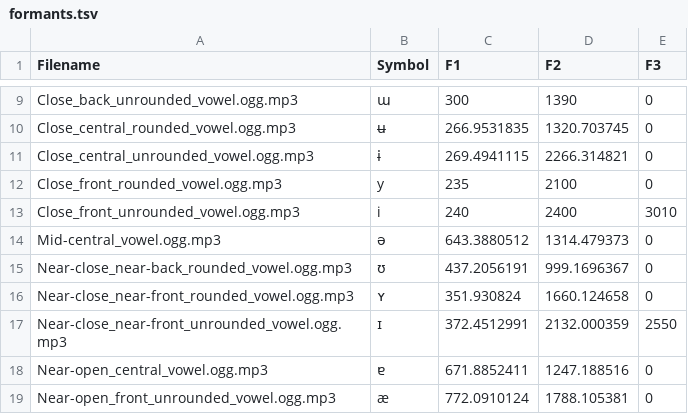
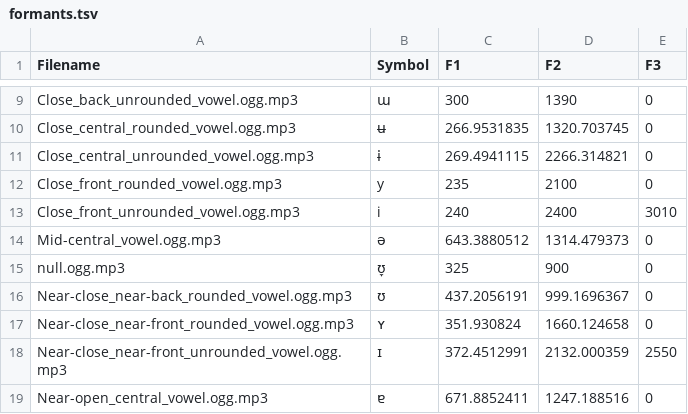
Before and after one commit to conjuncts/vowelchart, a TSV file: public/formants.tsv, drawn as a sheet; only a part is shown, gaps mark what is left out; the shorter side is filled out with more unchanged rows.

```diff
--- a/public/formants.tsv
+++ b/public/formants.tsv
@@ -14,2 +14,3 @@ Close_front_unrounded_vowel.ogg.mp3	i	240	2400	3010
 Mid-central_vowel.ogg.mp3	ə	643.3880512	1314.479373	0
+null.ogg.mp3	ʊ̞	325	900	0
 Near-close_near-back_rounded_vowel.ogg.mp3	ʊ	437.2056191	999.1696367	0
```
Also changed, not shown: 8 other files.
